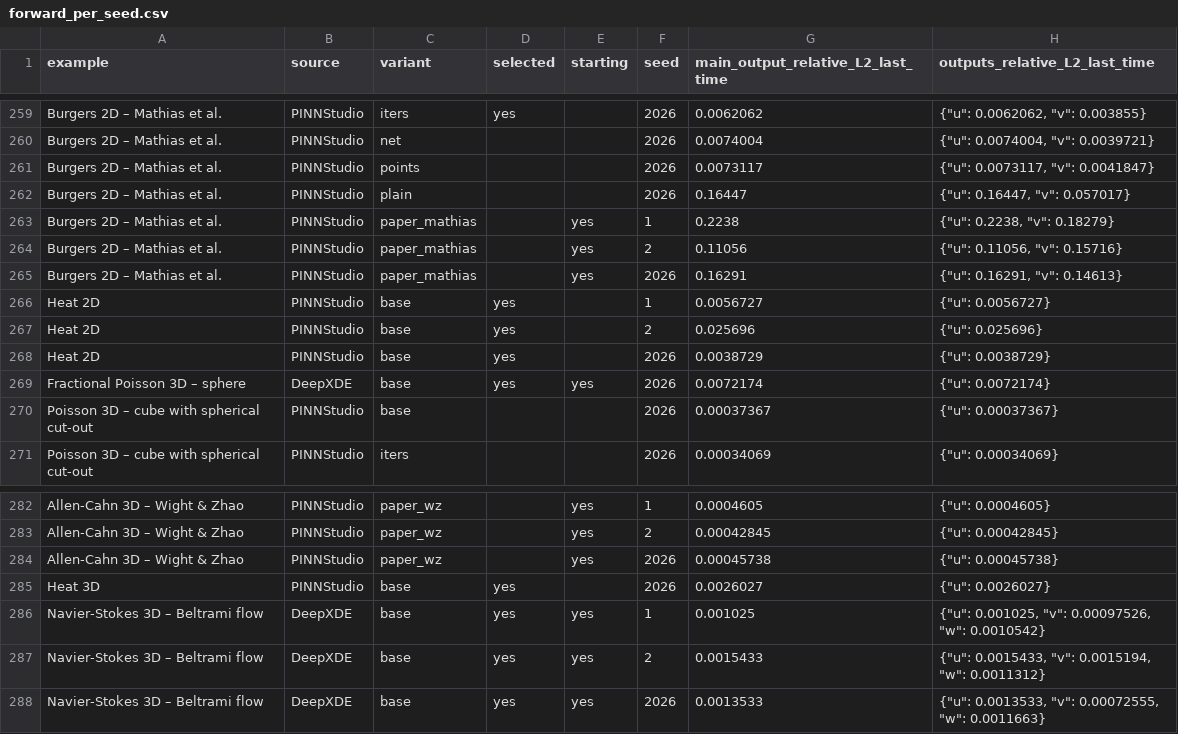
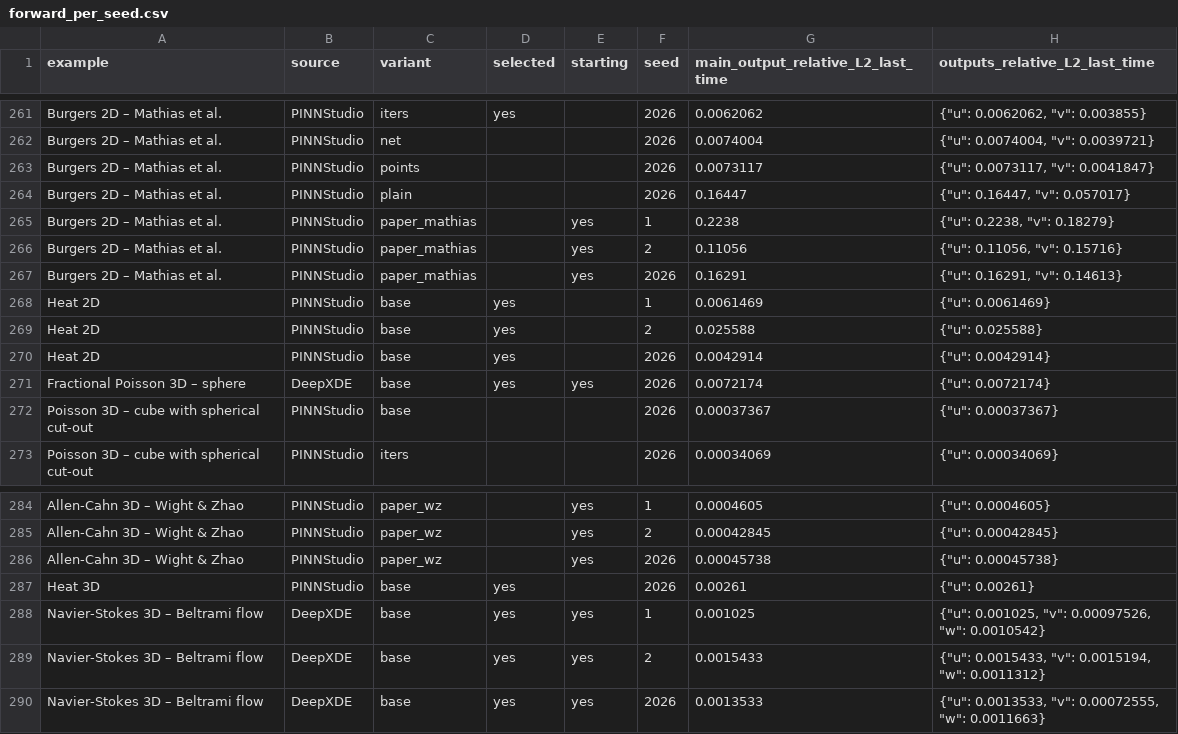
Before and after one commit to AsfandyarKhan72/PINNStudio, a CSV file: benchmarks/tables/forward_per_seed.csv, drawn as a sheet; only a part is shown, gaps mark what is left out; the diff covers the shown part only.

```diff
--- a/benchmarks/tables/forward_per_seed.csv
+++ b/benchmarks/tables/forward_per_seed.csv
@@ -265,5 +267,5 @@ Burgers 2D – Mathias et al.,PINNStudio,paper_mathias,,yes,2,0.11056,"{""u"": 0
 Burgers 2D – Mathias et al.,PINNStudio,paper_mathias,,yes,2026,0.16291,"{""u"": 0.16291, ""v"": 0.14613}"
-Heat 2D,PINNStudio,base,yes,,1,0.0056727,"{""u"": 0.0056727}"
-Heat 2D,PINNStudio,base,yes,,2,0.025696,"{""u"": 0.025696}"
-Heat 2D,PINNStudio,base,yes,,2026,0.0038729,"{""u"": 0.0038729}"
+Heat 2D,PINNStudio,base,yes,,1,0.0061469,"{""u"": 0.0061469}"
+Heat 2D,PINNStudio,base,yes,,2,0.025588,"{""u"": 0.025588}"
+Heat 2D,PINNStudio,base,yes,,2026,0.0042914,"{""u"": 0.0042914}"
 Fractional Poisson 3D – sphere,DeepXDE,base,yes,yes,2026,0.0072174,"{""u"": 0.0072174}"
@@ -284,3 +286,3 @@ Allen-Cahn 3D – Wight & Zhao,PINNStudio,paper_wz,,yes,2,0.00042845,"{""u"": 0.
 Allen-Cahn 3D – Wight & Zhao,PINNStudio,paper_wz,,yes,2026,0.00045738,"{""u"": 0.00045738}"
-Heat 3D,PINNStudio,base,yes,,2026,0.0026027,"{""u"": 0.0026027}"
+Heat 3D,PINNStudio,base,yes,,2026,0.00261,"{""u"": 0.00261}"
 Navier-Stokes 3D – Beltrami flow,DeepXDE,base,yes,yes,1,0.001025,"{""u"": 0.001025, ""v"": 0.00097526, ""w"": 0.0010542}"
```
Also changed, not shown: 2 added rows and 32 edited cells elsewhere in this file, benchmarks/tables/inverse_per_seed.csv, 15 other files.
